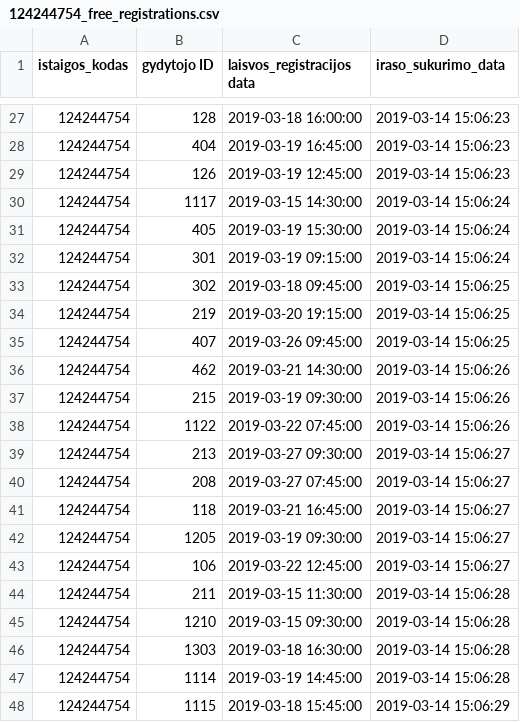
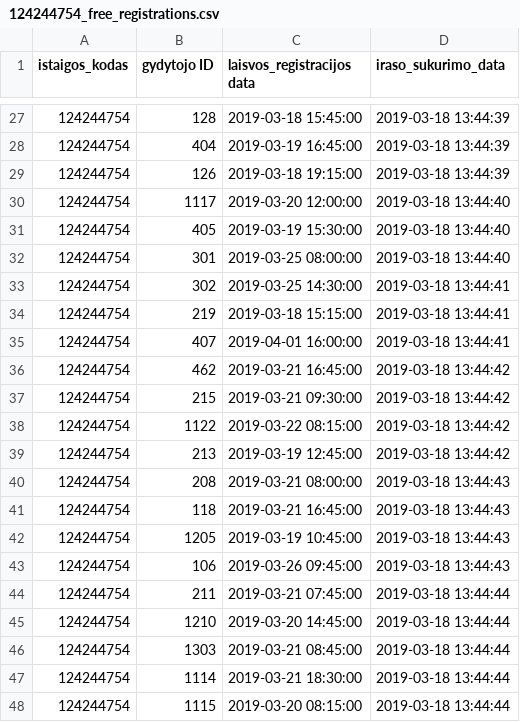
Before and after one commit to vilnius/poliklinikos, a CSV file: data/Karoliniskiu_poliklinika/Registracija/124244754_free_registrations.csv, drawn as a sheet; only a part is shown, gaps mark what is left out; the diff covers the shown part only.

```diff
--- a/data/Karoliniskiu_poliklinika/Registracija/124244754_free_registrations.csv
+++ b/data/Karoliniskiu_poliklinika/Registracija/124244754_free_registrations.csv
@@ -27,22 +27,22 @@
-124244754;128;2019-03-18 16:00:00;2019-03-14 15:06:23
-124244754;404;2019-03-19 16:45:00;2019-03-14 15:06:23
-124244754;126;2019-03-19 12:45:00;2019-03-14 15:06:23
-124244754;1117;2019-03-15 14:30:00;2019-03-14 15:06:24
-124244754;405;2019-03-19 15:30:00;2019-03-14 15:06:24
-124244754;301;2019-03-19 09:15:00;2019-03-14 15:06:24
-124244754;302;2019-03-18 09:45:00;2019-03-14 15:06:25
-124244754;219;2019-03-20 19:15:00;2019-03-14 15:06:25
-124244754;407;2019-03-26 09:45:00;2019-03-14 15:06:25
-124244754;462;2019-03-21 14:30:00;2019-03-14 15:06:26
-124244754;215;2019-03-19 09:30:00;2019-03-14 15:06:26
-124244754;1122;2019-03-22 07:45:00;2019-03-14 15:06:26
-124244754;213;2019-03-27 09:30:00;2019-03-14 15:06:27
-124244754;208;2019-03-27 07:45:00;2019-03-14 15:06:27
-124244754;118;2019-03-21 16:45:00;2019-03-14 15:06:27
-124244754;1205;2019-03-19 09:30:00;2019-03-14 15:06:27
-124244754;106;2019-03-22 12:45:00;2019-03-14 15:06:27
-124244754;211;2019-03-15 11:30:00;2019-03-14 15:06:28
-124244754;1210;2019-03-15 09:30:00;2019-03-14 15:06:28
-124244754;1303;2019-03-18 16:30:00;2019-03-14 15:06:28
-124244754;1114;2019-03-19 14:45:00;2019-03-14 15:06:28
-124244754;1115;2019-03-18 15:45:00;2019-03-14 15:06:29
+124244754;128;2019-03-18 15:45:00;2019-03-18 13:44:39
+124244754;404;2019-03-19 16:45:00;2019-03-18 13:44:39
+124244754;126;2019-03-18 19:15:00;2019-03-18 13:44:39
+124244754;1117;2019-03-20 12:00:00;2019-03-18 13:44:40
+124244754;405;2019-03-19 15:30:00;2019-03-18 13:44:40
+124244754;301;2019-03-25 08:00:00;2019-03-18 13:44:40
+124244754;302;2019-03-25 14:30:00;2019-03-18 13:44:41
+124244754;219;2019-03-18 15:15:00;2019-03-18 13:44:41
+124244754;407;2019-04-01 16:00:00;2019-03-18 13:44:41
+124244754;462;2019-03-21 16:45:00;2019-03-18 13:44:42
+124244754;215;2019-03-21 09:30:00;2019-03-18 13:44:42
+124244754;1122;2019-03-22 08:15:00;2019-03-18 13:44:42
+124244754;213;2019-03-19 12:45:00;2019-03-18 13:44:42
+124244754;208;2019-03-21 08:00:00;2019-03-18 13:44:43
+124244754;118;2019-03-21 16:45:00;2019-03-18 13:44:43
+124244754;1205;2019-03-19 10:45:00;2019-03-18 13:44:43
+124244754;106;2019-03-26 09:45:00;2019-03-18 13:44:43
+124244754;211;2019-03-21 07:45:00;2019-03-18 13:44:44
+124244754;1210;2019-03-20 14:45:00;2019-03-18 13:44:44
+124244754;1303;2019-03-21 08:45:00;2019-03-18 13:44:44
+124244754;1114;2019-03-21 18:30:00;2019-03-18 13:44:44
+124244754;1115;2019-03-20 08:15:00;2019-03-18 13:44:44
```
Also changed, not shown: 43 edited cells elsewhere in this file, 3 other files.
